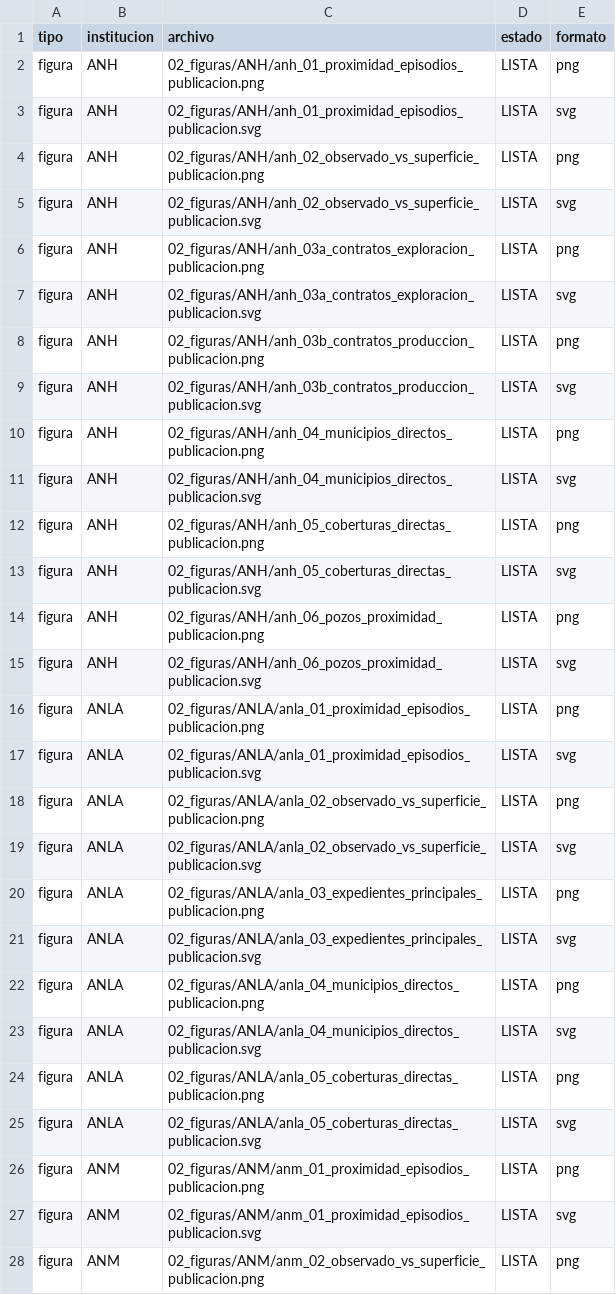
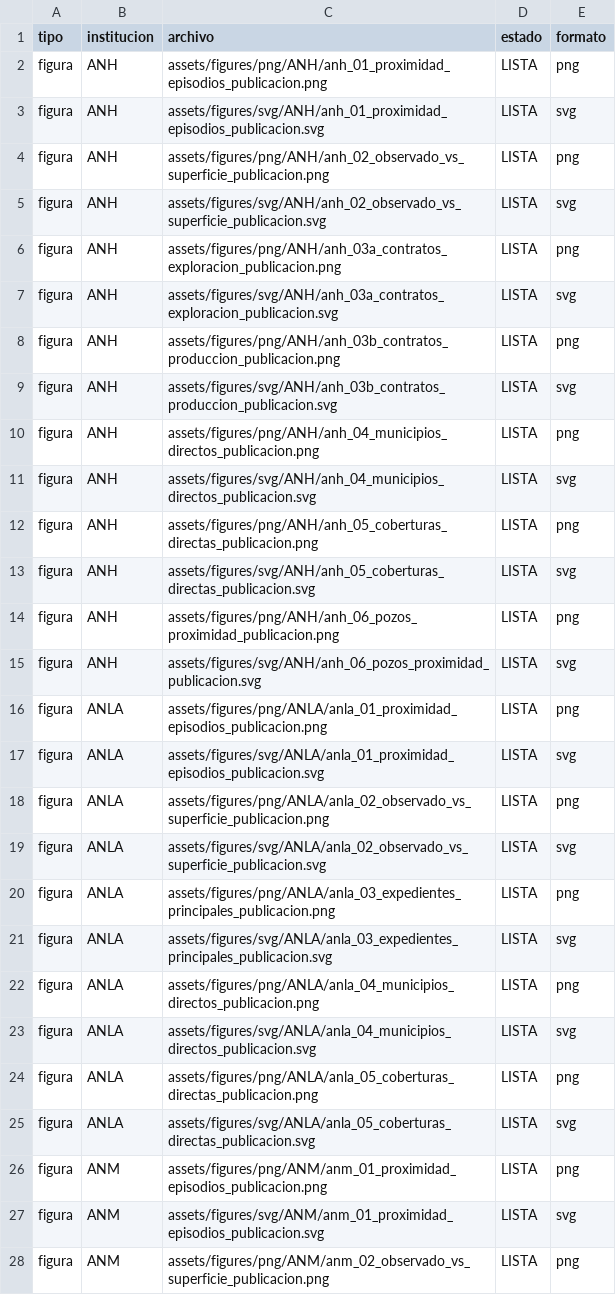
Before and after one commit to jcgomezga/incendios-tolima-2026, a CSV file: docs/MANIFIESTO_FIGURAS_MAPAS.csv, drawn as a sheet; only a part is shown; the diff covers the shown part only.

```diff
--- a/docs/MANIFIESTO_FIGURAS_MAPAS.csv
+++ b/docs/MANIFIESTO_FIGURAS_MAPAS.csv
@@ -1,28 +1,28 @@
 tipo,institucion,archivo,estado,formato
-figura,ANH,02_figuras/ANH/anh_01_proximidad_episodios_publicacion.png,LISTA,png
-figura,ANH,02_figuras/ANH/anh_01_proximidad_episodios_publicacion.svg,LISTA,svg
-figura,ANH,02_figuras/ANH/anh_02_observado_vs_superficie_publicacion.png,LISTA,png
-figura,ANH,02_figuras/ANH/anh_02_observado_vs_superficie_publicacion.svg,LISTA,svg
-figura,ANH,02_figuras/ANH/anh_03a_contratos_exploracion_publicacion.png,LISTA,png
-figura,ANH,02_figuras/ANH/anh_03a_contratos_exploracion_publicacion.svg,LISTA,svg
-figura,ANH,02_figuras/ANH/anh_03b_contratos_produccion_publicacion.png,LISTA,png
-figura,ANH,02_figuras/ANH/anh_03b_contratos_produccion_publicacion.svg,LISTA,svg
-figura,ANH,02_figuras/ANH/anh_04_municipios_directos_publicacion.png,LISTA,png
-figura,ANH,02_figuras/ANH/anh_04_municipios_directos_publicacion.svg,LISTA,svg
-figura,ANH,02_figuras/ANH/anh_05_coberturas_directas_publicacion.png,LISTA,png
-figura,ANH,02_figuras/ANH/anh_05_coberturas_directas_publicacion.svg,LISTA,svg
-figura,ANH,02_figuras/ANH/anh_06_pozos_proximidad_publicacion.png,LISTA,png
-figura,ANH,02_figuras/ANH/anh_06_pozos_proximidad_publicacion.svg,LISTA,svg
-figura,ANLA,02_figuras/ANLA/anla_01_proximidad_episodios_publicacion.png,LISTA,png
-figura,ANLA,02_figuras/ANLA/anla_01_proximidad_episodios_publicacion.svg,LISTA,svg
-figura,ANLA,02_figuras/ANLA/anla_02_observado_vs_superficie_publicacion.png,LISTA,png
-figura,ANLA,02_figuras/ANLA/anla_02_observado_vs_superficie_publicacion.svg,LISTA,svg
-figura,ANLA,02_figuras/ANLA/anla_03_expedientes_principales_publicacion.png,LISTA,png
-figura,ANLA,02_figuras/ANLA/anla_03_expedientes_principales_publicacion.svg,LISTA,svg
-figura,ANLA,02_figuras/ANLA/anla_04_municipios_directos_publicacion.png,LISTA,png
-figura,ANLA,02_figuras/ANLA/anla_04_municipios_directos_publicacion.svg,LISTA,svg
-figura,ANLA,02_figuras/ANLA/anla_05_coberturas_directas_publicacion.png,LISTA,png
-figura,ANLA,02_figuras/ANLA/anla_05_coberturas_directas_publicacion.svg,LISTA,svg
-figura,ANM,02_figuras/ANM/anm_01_proximidad_episodios_publicacion.png,LISTA,png
-figura,ANM,02_figuras/ANM/anm_01_proximidad_episodios_publicacion.svg,LISTA,svg
-figura,ANM,02_figuras/ANM/anm_02_observado_vs_superficie_publicacion.png,LISTA,png
+figura,ANH,assets/figures/png/ANH/anh_01_proximidad_episodios_publicacion.png,LISTA,png
+figura,ANH,assets/figures/svg/ANH/anh_01_proximidad_episodios_publicacion.svg,LISTA,svg
+figura,ANH,assets/figures/png/ANH/anh_02_observado_vs_superficie_publicacion.png,LISTA,png
+figura,ANH,assets/figures/svg/ANH/anh_02_observado_vs_superficie_publicacion.svg,LISTA,svg
+figura,ANH,assets/figures/png/ANH/anh_03a_contratos_exploracion_publicacion.png,LISTA,png
+figura,ANH,assets/figures/svg/ANH/anh_03a_contratos_exploracion_publicacion.svg,LISTA,svg
+figura,ANH,assets/figures/png/ANH/anh_03b_contratos_produccion_publicacion.png,LISTA,png
+figura,ANH,assets/figures/svg/ANH/anh_03b_contratos_produccion_publicacion.svg,LISTA,svg
+figura,ANH,assets/figures/png/ANH/anh_04_municipios_directos_publicacion.png,LISTA,png
+figura,ANH,assets/figures/svg/ANH/anh_04_municipios_directos_publicacion.svg,LISTA,svg
+figura,ANH,assets/figures/png/ANH/anh_05_coberturas_directas_publicacion.png,LISTA,png
+figura,ANH,assets/figures/svg/ANH/anh_05_coberturas_directas_publicacion.svg,LISTA,svg
+figura,ANH,assets/figures/png/ANH/anh_06_pozos_proximidad_publicacion.png,LISTA,png
+figura,ANH,assets/figures/svg/ANH/anh_06_pozos_proximidad_publicacion.svg,LISTA,svg
+figura,ANLA,assets/figures/png/ANLA/anla_01_proximidad_episodios_publicacion.png,LISTA,png
+figura,ANLA,assets/figures/svg/ANLA/anla_01_proximidad_episodios_publicacion.svg,LISTA,svg
+figura,ANLA,assets/figures/png/ANLA/anla_02_observado_vs_superficie_publicacion.png,LISTA,png
+figura,ANLA,assets/figures/svg/ANLA/anla_02_observado_vs_superficie_publicacion.svg,LISTA,svg
+figura,ANLA,assets/figures/png/ANLA/anla_03_expedientes_principales_publicacion.png,LISTA,png
+figura,ANLA,assets/figures/svg/ANLA/anla_03_expedientes_principales_publicacion.svg,LISTA,svg
+figura,ANLA,assets/figures/png/ANLA/anla_04_municipios_directos_publicacion.png,LISTA,png
+figura,ANLA,assets/figures/svg/ANLA/anla_04_municipios_directos_publicacion.svg,LISTA,svg
+figura,ANLA,assets/figures/png/ANLA/anla_05_coberturas_directas_publicacion.png,LISTA,png
+figura,ANLA,assets/figures/svg/ANLA/anla_05_coberturas_directas_publicacion.svg,LISTA,svg
+figura,ANM,assets/figures/png/ANM/anm_01_proximidad_episodios_publicacion.png,LISTA,png
+figura,ANM,assets/figures/svg/ANM/anm_01_proximidad_episodios_publicacion.svg,LISTA,svg
+figura,ANM,assets/figures/png/ANM/anm_02_observado_vs_superficie_publicacion.png,LISTA,png
```
Also changed, not shown: 20 edited cells elsewhere in this file, 26 other files.
